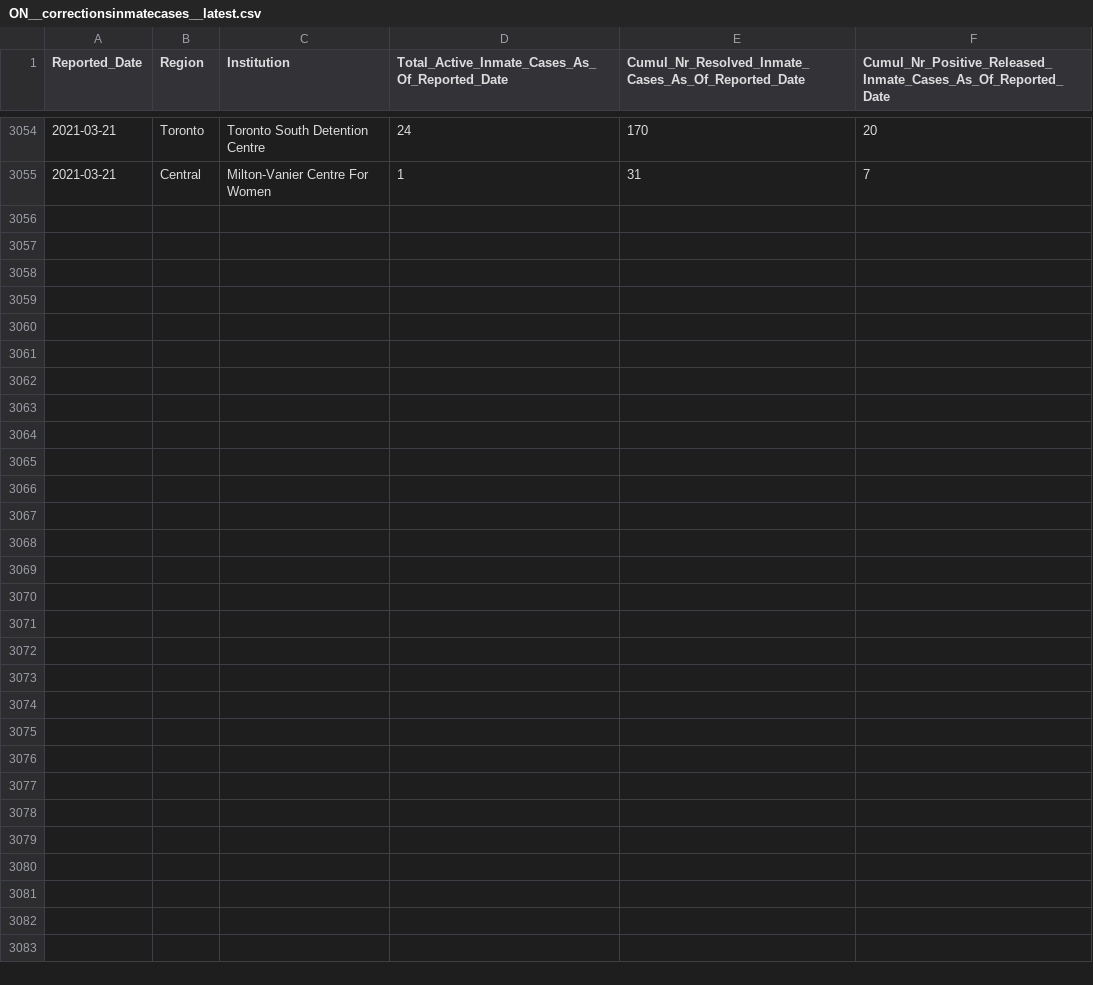
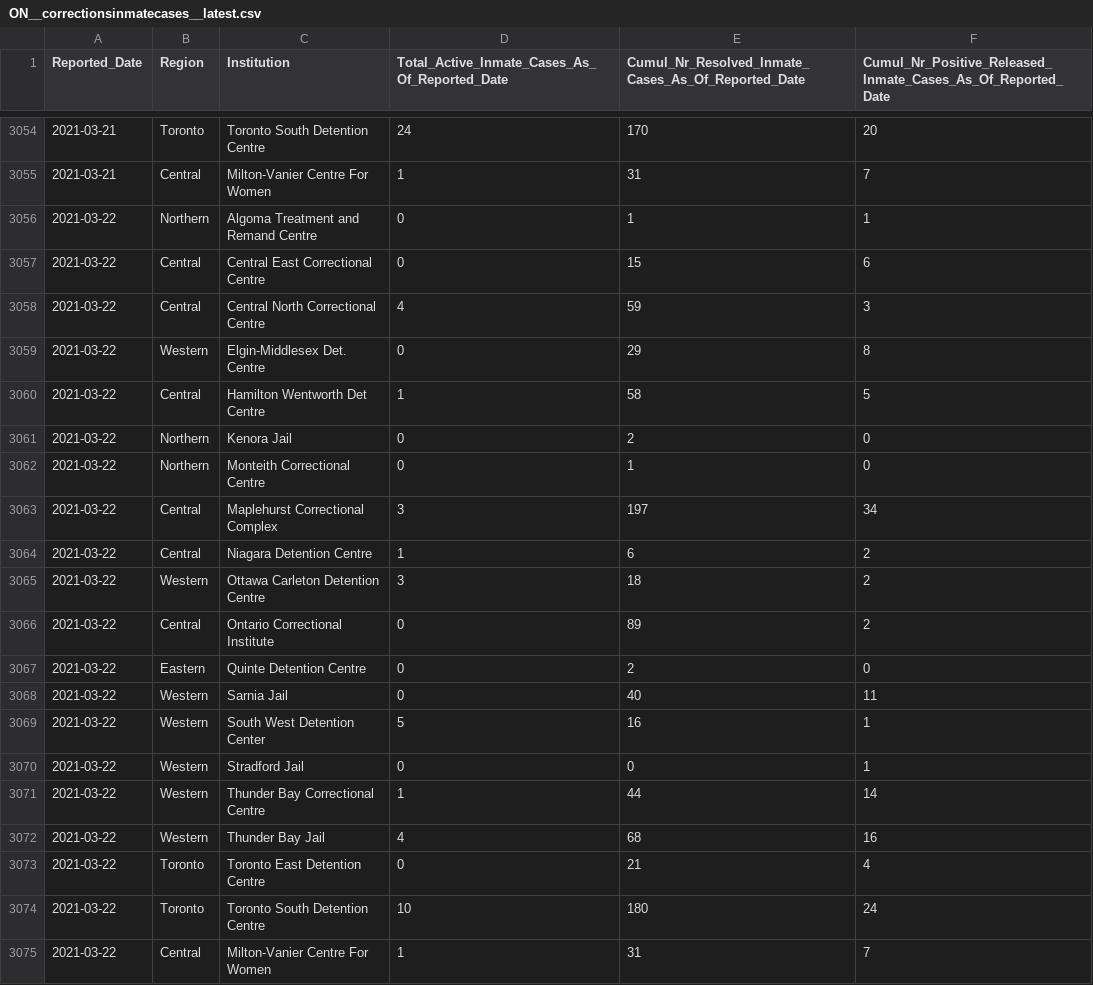
Before and after one commit to dlanger/coronavirus-hc-infobase-archive, a CSV file: ON__correctionsinmatecases__latest.csv, drawn as a sheet; only a part is shown, gaps mark what is left out.

```diff
--- a/ON__correctionsinmatecases__latest.csv
+++ b/ON__correctionsinmatecases__latest.csv
@@ -3055 +3055,21 @@ Reported_Date,Region,Institution,Total_Active_Inmate_Cases_As_Of_Reported_Date,C
 2021-03-21,Central,Milton-Vanier Centre For Women,1,31,7
+2021-03-22,Northern,Algoma Treatment and Remand Centre,0,1,1
+2021-03-22,Central,Central East Correctional Centre,0,15,6
+2021-03-22,Central,Central North Correctional Centre,4,59,3
+2021-03-22,Western,Elgin-Middlesex Det. Centre,0,29,8
+2021-03-22,Central,Hamilton Wentworth Det Centre,1,58,5
+2021-03-22,Northern,Kenora Jail,0,2,0
+2021-03-22,Northern,Monteith Correctional Centre,0,1,0
+2021-03-22,Central,Maplehurst Correctional Complex,3,197,34
+2021-03-22,Central,Niagara Detention Centre,1,6,2
+2021-03-22,Western,Ottawa Carleton Detention Centre,3,18,2
+2021-03-22,Central,Ontario Correctional Institute,0,89,2
+2021-03-22,Eastern,Quinte Detention Centre,0,2,0
+2021-03-22,Western,Sarnia Jail,0,40,11
+2021-03-22,Western,South West Detention Center,5,16,1
+2021-03-22,Western,Stradford Jail,0,0,1
+2021-03-22,Western,Thunder Bay Correctional Centre,1,44,14
+2021-03-22,Western,Thunder Bay Jail,4,68,16
+2021-03-22,Toronto,Toronto East Detention Centre,0,21,4
+2021-03-22,Toronto,Toronto South Detention Centre,10,180,24
+2021-03-22,Central,Milton-Vanier Centre For Women,1,31,7
```
Also changed, not shown: ON__inmatetesting__latest.csv, 1 other file.
